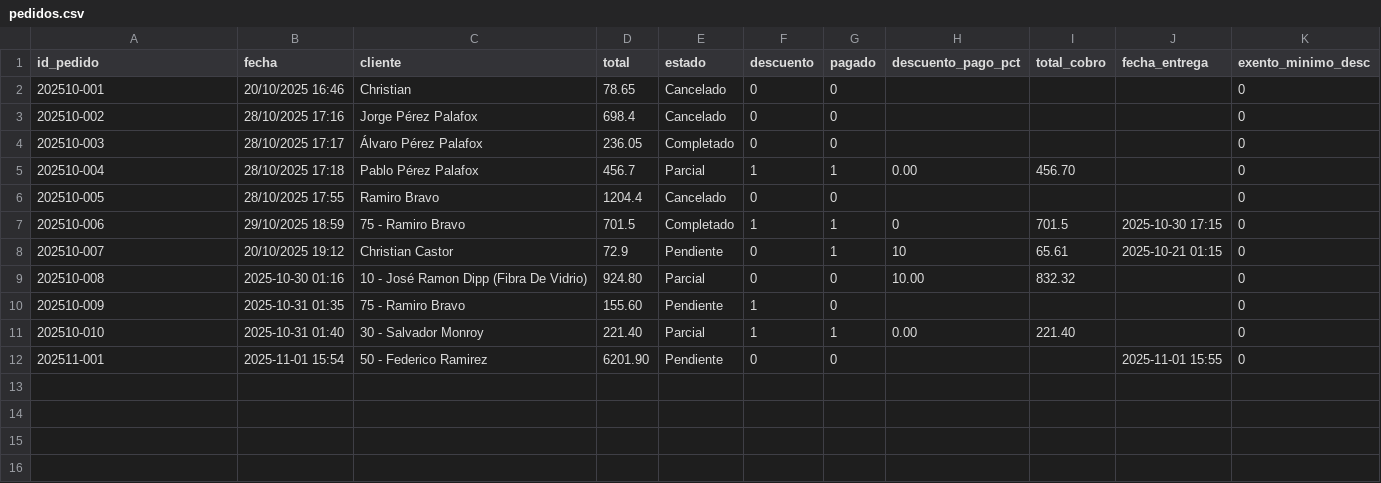
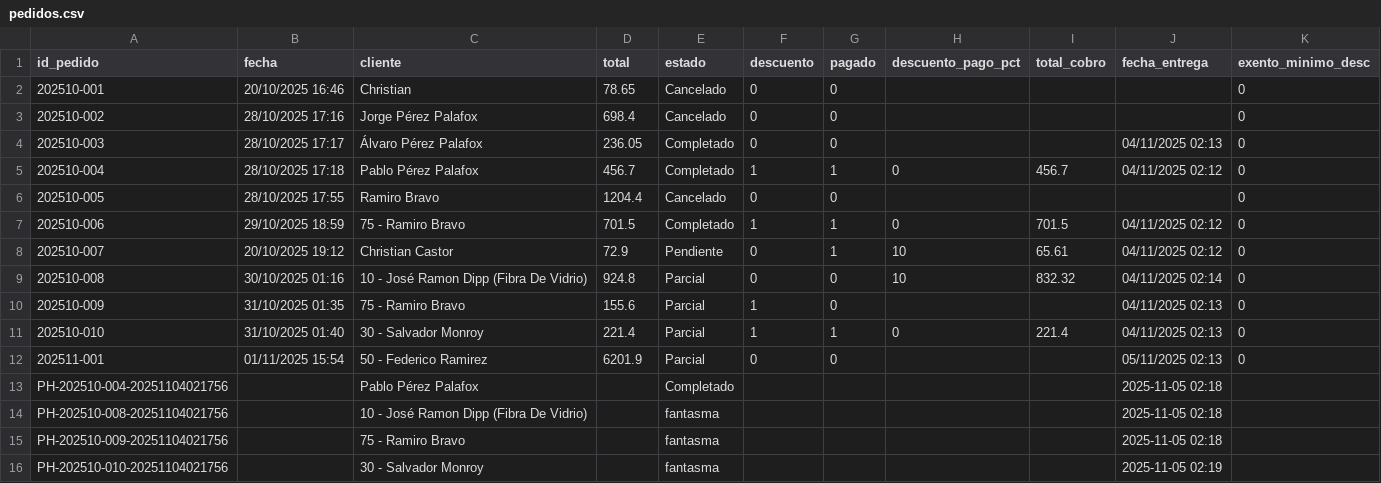
Before and after one commit to Chris99Casts/Plasticos-Delta---Sistema-de-Ventas, a CSV file: data/pedidos.csv, drawn as a sheet.

Commit message:
Matriz y Pedidos Fantasma Listos

```diff
--- a/data/pedidos.csv
+++ b/data/pedidos.csv
@@ -3,10 +3,14 @@ id_pedido,fecha,cliente,total,estado,descuento,pagado,descuento_pago_pct,total_c
 202510-002,28/10/2025 17:16,Jorge Pérez Palafox,698.4,Cancelado,0,0,,,,0
-202510-003,28/10/2025 17:17,Álvaro Pérez Palafox,236.05,Completado,0,0,,,,0
-202510-004,28/10/2025 17:18,Pablo Pérez Palafox,456.7,Parcial,1,1,0.00,456.70,,0
+202510-003,28/10/2025 17:17,Álvaro Pérez Palafox,236.05,Completado,0,0,,,04/11/2025 02:13,0
+202510-004,28/10/2025 17:18,Pablo Pérez Palafox,456.7,Completado,1,1,0,456.7,04/11/2025 02:12,0
 202510-005,28/10/2025 17:55,Ramiro Bravo,1204.4,Cancelado,0,0,,,,0
-202510-006,29/10/2025 18:59,75 - Ramiro Bravo,701.5,Completado,1,1,0,701.5,2025-10-30 17:15,0
-202510-007,20/10/2025 19:12,Christian Castor,72.9,Pendiente,0,1,10,65.61,2025-10-21 01:15,0
-202510-008,2025-10-30 01:16,10 - José Ramon Dipp (Fibra De Vidrio),924.80,Parcial,0,0,10.00,832.32,,0
-202510-009,2025-10-31 01:35,75 - Ramiro Bravo,155.60,Pendiente,1,0,,,,0
-202510-010,2025-10-31 01:40,30 - Salvador Monroy,221.40,Parcial,1,1,0.00,221.40,,0
-202511-001,2025-11-01 15:54,50 - Federico Ramirez,6201.90,Pendiente,0,0,,,2025-11-01 15:55,0
+202510-006,29/10/2025 18:59,75 - Ramiro Bravo,701.5,Completado,1,1,0,701.5,04/11/2025 02:12,0
+202510-007,20/10/2025 19:12,Christian Castor,72.9,Pendiente,0,1,10,65.61,04/11/2025 02:12,0
+202510-008,30/10/2025 01:16,10 - José Ramon Dipp (Fibra De Vidrio),924.8,Parcial,0,0,10,832.32,04/11/2025 02:14,0
+202510-009,31/10/2025 01:35,75 - Ramiro Bravo,155.6,Parcial,1,0,,,04/11/2025 02:13,0
+202510-010,31/10/2025 01:40,30 - Salvador Monroy,221.4,Parcial,1,1,0,221.4,04/11/2025 02:13,0
+202511-001,01/11/2025 15:54,50 - Federico Ramirez,6201.9,Parcial,0,0,,,05/11/2025 02:13,0
+PH-202510-004-20251104021756,,Pablo Pérez Palafox,,Completado,,,,,2025-11-05 02:18,
+PH-202510-008-20251104021756,,10 - José Ramon Dipp (Fibra De Vidrio),,fantasma,,,,,2025-11-05 02:18,
+PH-202510-009-20251104021756,,75 - Ramiro Bravo,,fantasma,,,,,2025-11-05 02:18,
+PH-202510-010-20251104021756,,30 - Salvador Monroy,,fantasma,,,,,2025-11-05 02:19,
```
Also changed, not shown: data/pedidos_detalle.csv, 6 other files.
